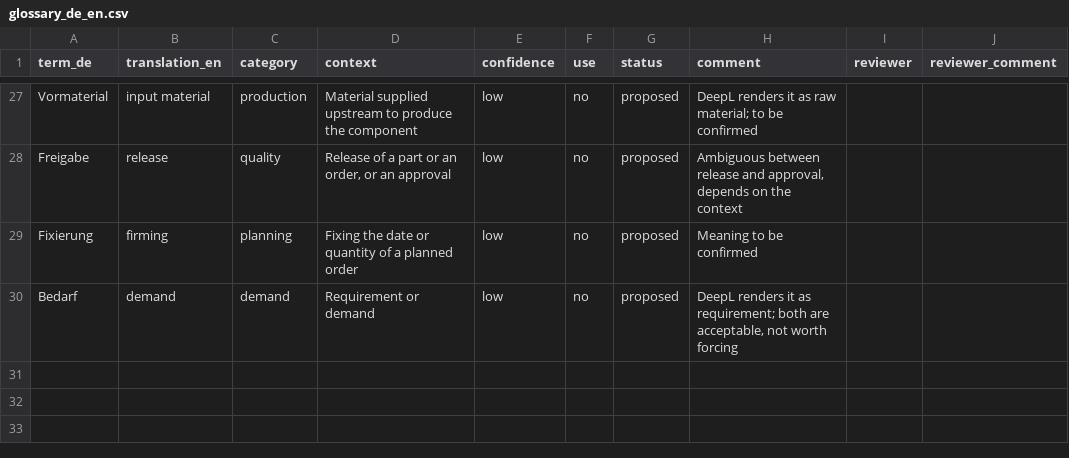
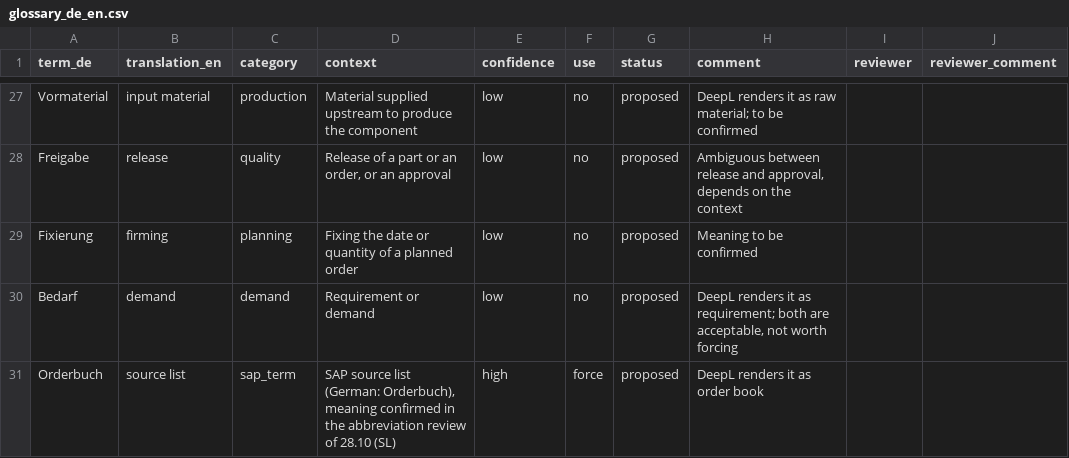
Before and after one commit to MatthieuSNR/Roche_AI_PoC, a CSV file: lexicon/glossary_de_en.csv, drawn as a sheet; only a part is shown, gaps mark what is left out.

```diff
--- a/lexicon/glossary_de_en.csv
+++ b/lexicon/glossary_de_en.csv
@@ -30 +30,2 @@ Fixierung,firming,planning,Fixing the date or quantity of a planned order,low,no
 Bedarf,demand,demand,Requirement or demand,low,no,proposed,"DeepL renders it as requirement; both are acceptable, not worth forcing",,
+Orderbuch,source list,sap_term,"SAP source list (German: Orderbuch), meaning confirmed in the abbreviation review of 28.10 (SL)",high,force,proposed,DeepL renders it as order book,,
```
Also changed, not shown: 1 other file.
